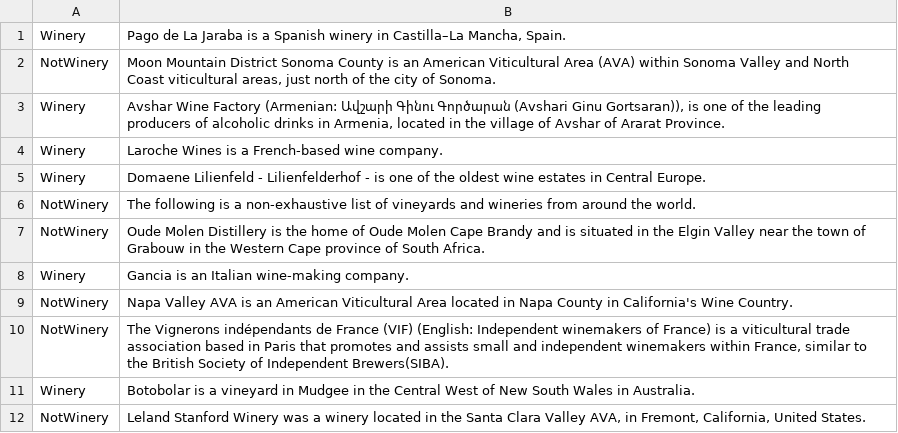
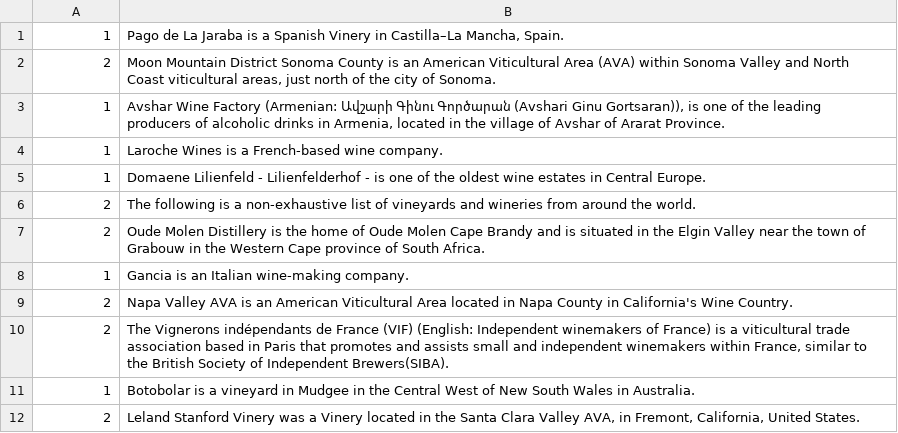
Before and after one commit to nadjet/pet, a CSV file: data/test.csv, drawn as a sheet.

Commit message:
Fixed labels, uncommented TASK_HELPERS[WineryDataProcessor.TASK_NAME] = MultiMaskTaskHelper

```diff
--- a/data/test.csv
+++ b/data/test.csv
@@ -1,12 +1,12 @@
-Winery,"Pago de La Jaraba is a Spanish winery in Castilla–La Mancha, Spain."
-NotWinery,"Moon Mountain District Sonoma County is an American Viticultural Area (AVA) within Sonoma Valley and North Coast viticultural areas, just north of the city of Sonoma."
-Winery,"Avshar Wine Factory (Armenian: Ավշարի Գինու Գործարան (Avshari Ginu Gortsaran)), is one of the leading producers of alcoholic drinks in Armenia, located in the village of Avshar of Ararat Province."
-Winery,"Laroche Wines is a French-based wine company."
-Winery,"Domaene Lilienfeld - Lilienfelderhof - is one of the oldest wine estates in Central Europe."
-NotWinery,"The following is a non-exhaustive list of vineyards and wineries from around the world."
-NotWinery,"Oude Molen Distillery is the home of Oude Molen Cape Brandy and is situated in the Elgin Valley near the town of Grabouw in the Western Cape province of South Africa."
-Winery,"Gancia is an Italian wine-making company."
-NotWinery,"Napa Valley AVA is an American Viticultural Area located in Napa County in California's Wine Country."
-NotWinery,"The Vignerons indépendants de France (VIF) (English: Independent winemakers of France) is a viticultural trade association based in Paris that promotes and assists small and independent winemakers within France, similar to the British Society of Independent Brewers(SIBA)."
-Winery,"Botobolar is a vineyard in Mudgee in the Central West of New South Wales in Australia. "
-NotWinery,"Leland Stanford Winery was a winery located in the Santa Clara Valley AVA, in Fremont, California, United States."
+1,"Pago de La Jaraba is a Spanish Vinery in Castilla–La Mancha, Spain."
+2,"Moon Mountain District Sonoma County is an American Viticultural Area (AVA) within Sonoma Valley and North Coast viticultural areas, just north of the city of Sonoma."
+1,"Avshar Wine Factory (Armenian: Ավշարի Գինու Գործարան (Avshari Ginu Gortsaran)), is one of the leading producers of alcoholic drinks in Armenia, located in the village of Avshar of Ararat Province."
+1,"Laroche Wines is a French-based wine company."
+1,"Domaene Lilienfeld - Lilienfelderhof - is one of the oldest wine estates in Central Europe."
+2,"The following is a non-exhaustive list of vineyards and wineries from around the world."
+2,"Oude Molen Distillery is the home of Oude Molen Cape Brandy and is situated in the Elgin Valley near the town of Grabouw in the Western Cape province of South Africa."
+1,"Gancia is an Italian wine-making company."
+2,"Napa Valley AVA is an American Viticultural Area located in Napa County in California's Wine Country."
+2,"The Vignerons indépendants de France (VIF) (English: Independent winemakers of France) is a viticultural trade association based in Paris that promotes and assists small and independent winemakers within France, similar to the British Society of Independent Brewers(SIBA)."
+1,"Botobolar is a vineyard in Mudgee in the Central West of New South Wales in Australia. "
+2,"Leland Stanford Vinery was a Vinery located in the Santa Clara Valley AVA, in Fremont, California, United States."
```
Also changed, not shown: data/dev.csv, 3 other files.
